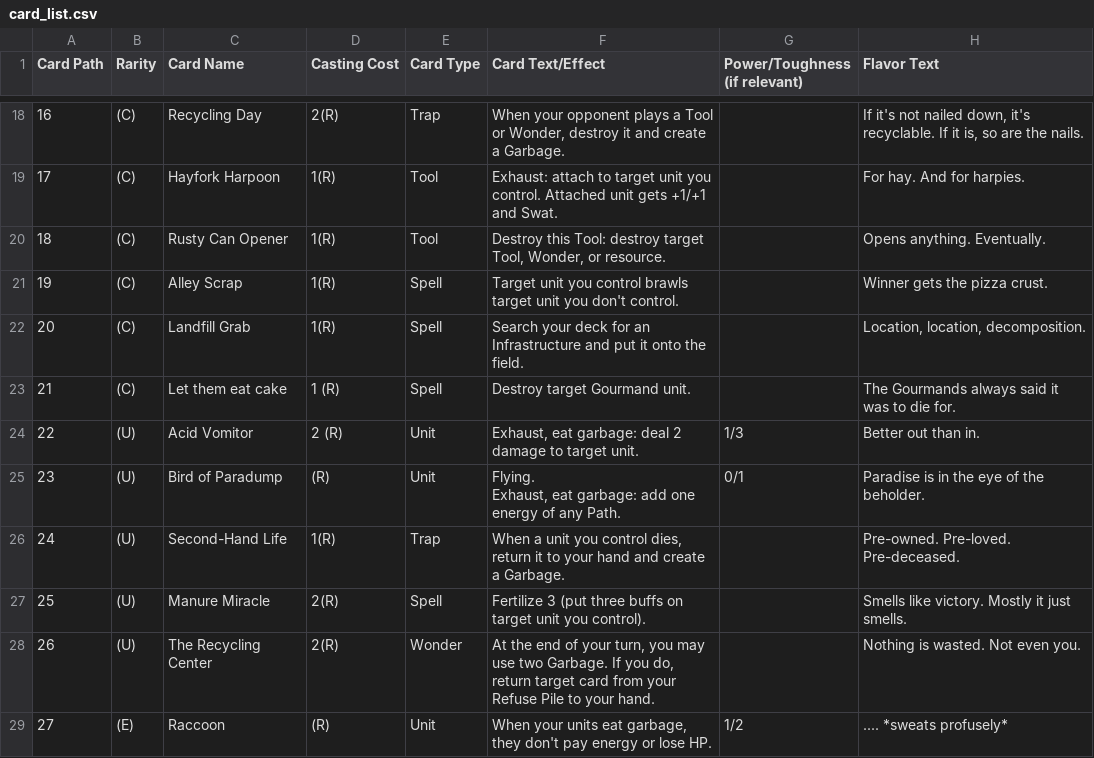
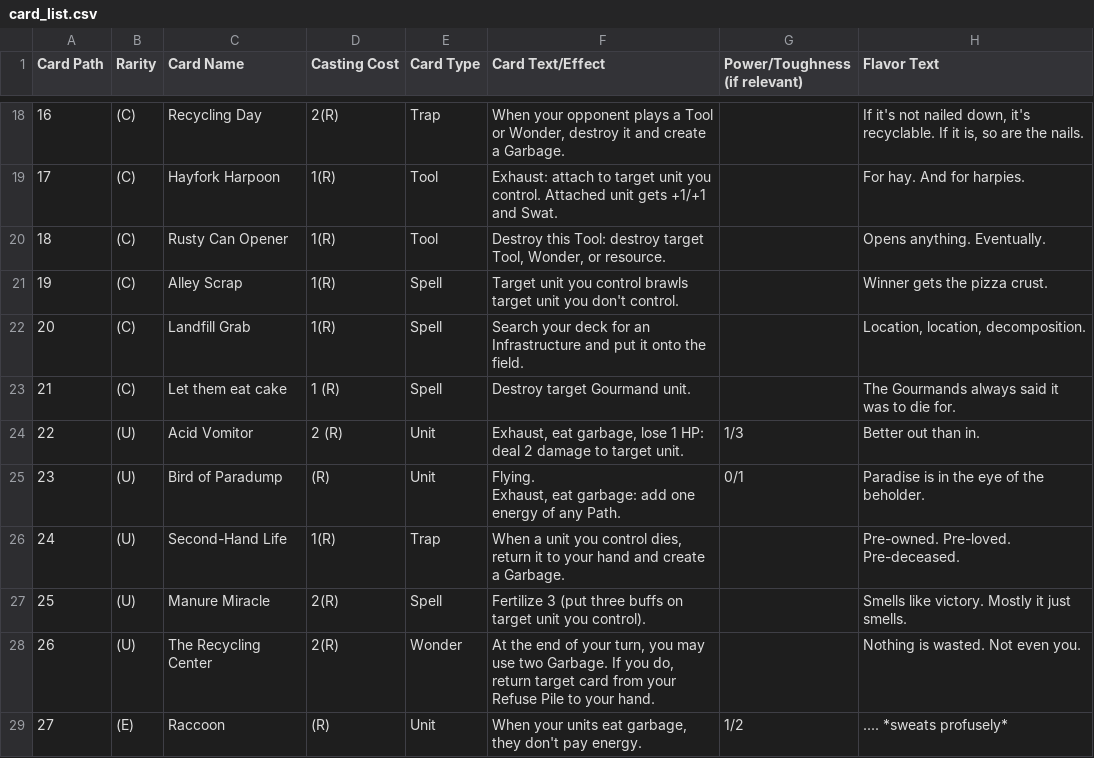
Before and after one commit to Aglowatz/Deckbuilder-rpg, a CSV file: data/source/card_list.csv, drawn as a sheet; only a part is shown, gaps mark what is left out; the diff covers the shown part only; the diff names each change by its address in the sheet, - before the commit and + after, or states it on an @@ line.

```diff
--- a/data/source/card_list.csv
+++ b/data/source/card_list.csv
-F24 (Card Text/Effect): Exhaust, eat garbage: deal 2…
+F24 (Card Text/Effect): Exhaust, eat garbage, lose 1 HP: deal 2…
-F29 (Card Text/Effect): …don't pay energy or lose HP.
+F29 (Card Text/Effect): …don't pay energy.
```
Also changed, not shown: 6 edited cells elsewhere in this file, data/source/design_guidance.csv, data/source/import_manifest.csv, 32 other files.
